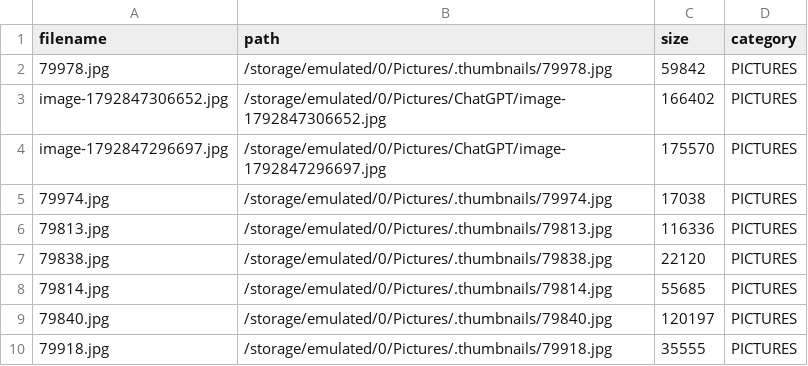
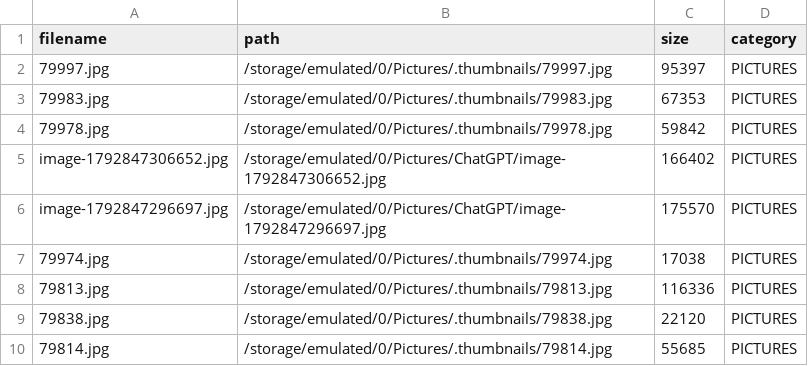
Before and after one commit to XLXX19801999/a, a CSV file: devices/SM-A505FN_0e92a044c642948b/pictures_disk_inventory.csv, drawn as a sheet; only a part is shown; the shorter side is filled out with more unchanged rows; the diff names each change by its address in the sheet, - before the commit and + after, or states it on an @@ line.

Commit message:
Sync automated update: devices/SM-A505FN_0e92a044c642948b/pictures_disk_inventory.csv

```diff
--- a/devices/SM-A505FN_0e92a044c642948b/pictures_disk_inventory.csv
+++ b/devices/SM-A505FN_0e92a044c642948b/pictures_disk_inventory.csv
+row 2: 79997.jpg | /storage/emulated/0/Pictures/.thumbnails/79997.jpg | 95397 | PICTURES
+row 3: 79983.jpg | /storage/emulated/0/Pictures/.thumbnails/79983.jpg | 67353 | PICTURES
```
